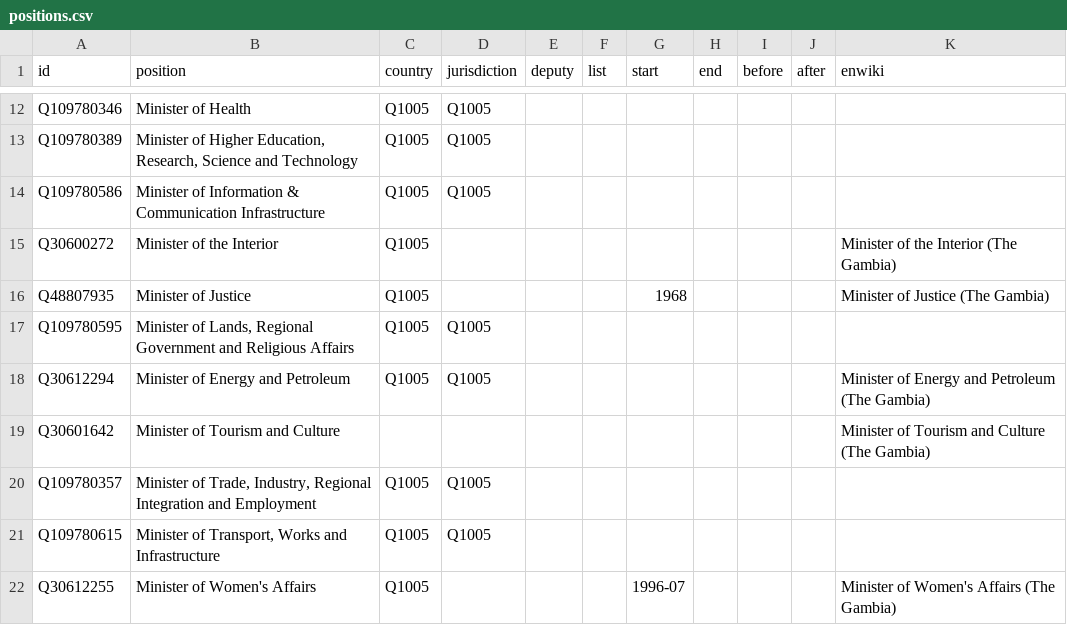
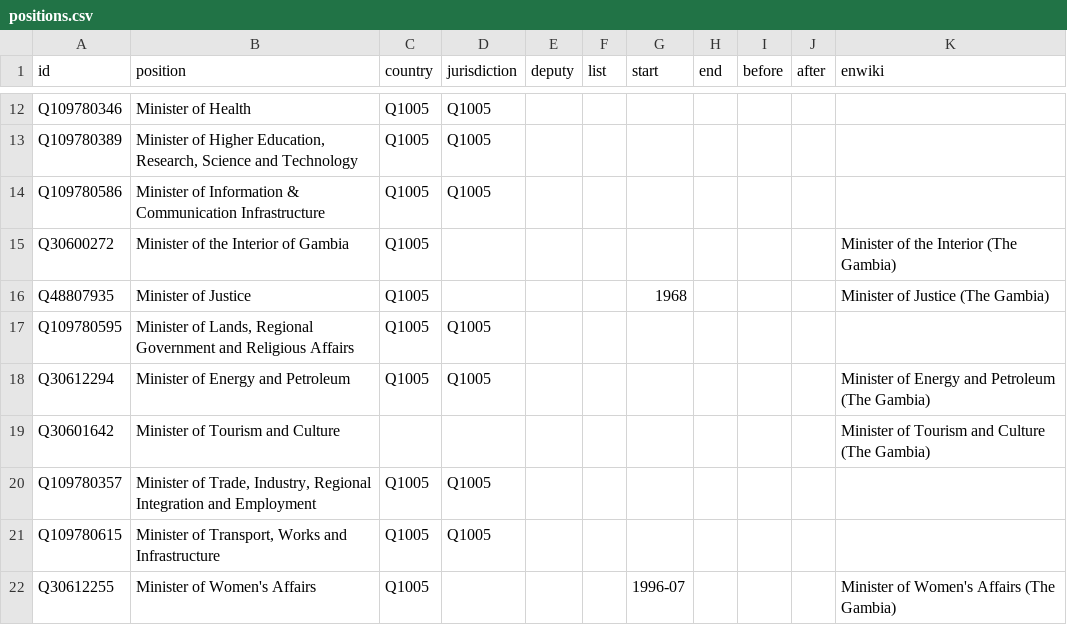
Before and after one commit to every-politician-scrapers/gambia-ministers, a CSV file: html/positions.csv, drawn as a sheet; only a part is shown, gaps mark what is left out.

Commit message:
PCB update

```diff
--- a/html/positions.csv
+++ b/html/positions.csv
@@ -14,3 +14,3 @@ Q109780389,"Minister of Higher Education, Research, Science and Technology",Q100
 Q109780586,Minister of Information & Communication Infrastructure,Q1005,Q1005,,,,,,,
-Q30600272,Minister of the Interior,Q1005,,,,,,,,Minister of the Interior (The Gambia)
+Q30600272,Minister of the Interior of Gambia,Q1005,,,,,,,,Minister of the Interior (The Gambia)
 Q48807935,Minister of Justice,Q1005,,,,1968,,,,Minister of Justice (The Gambia)
```
